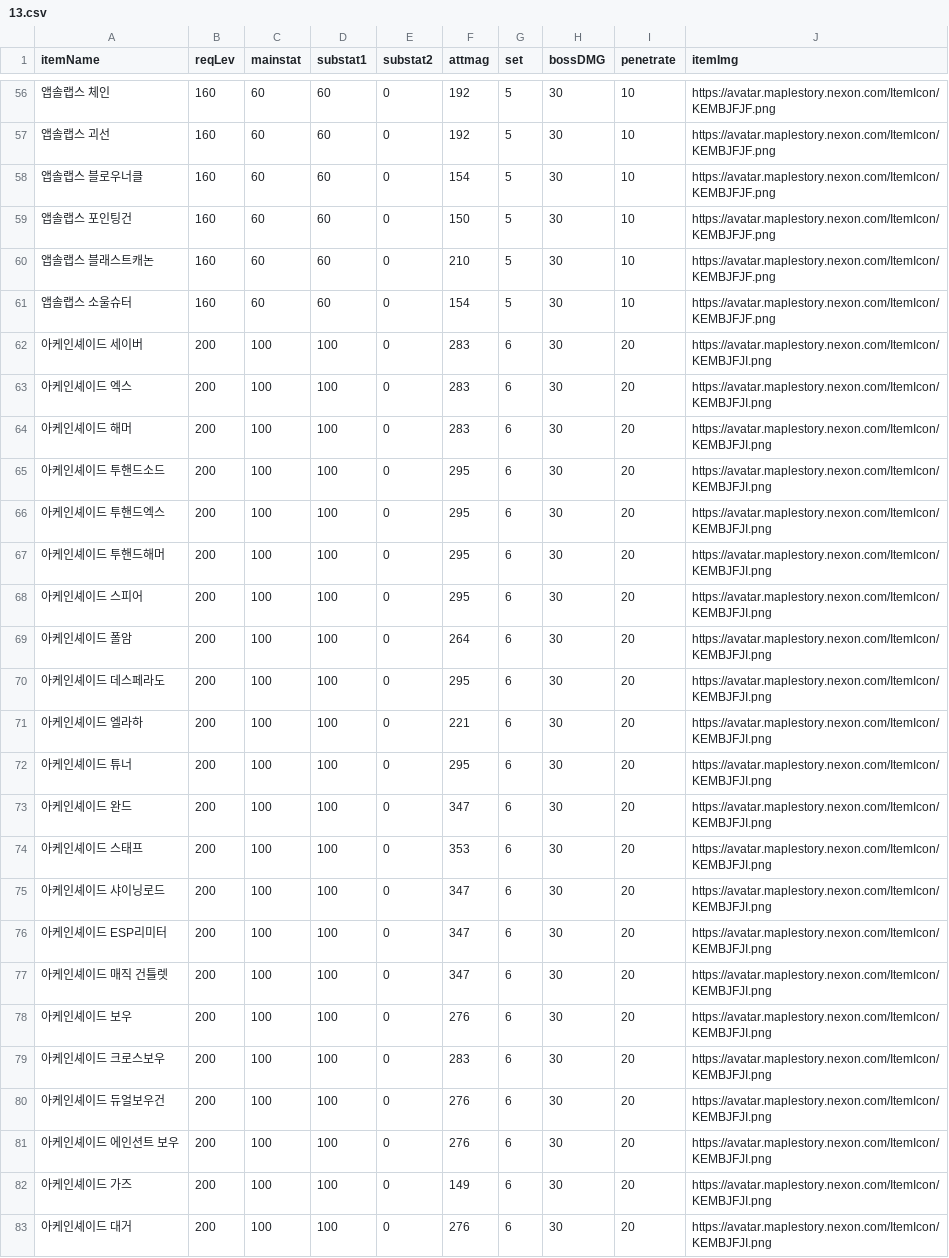
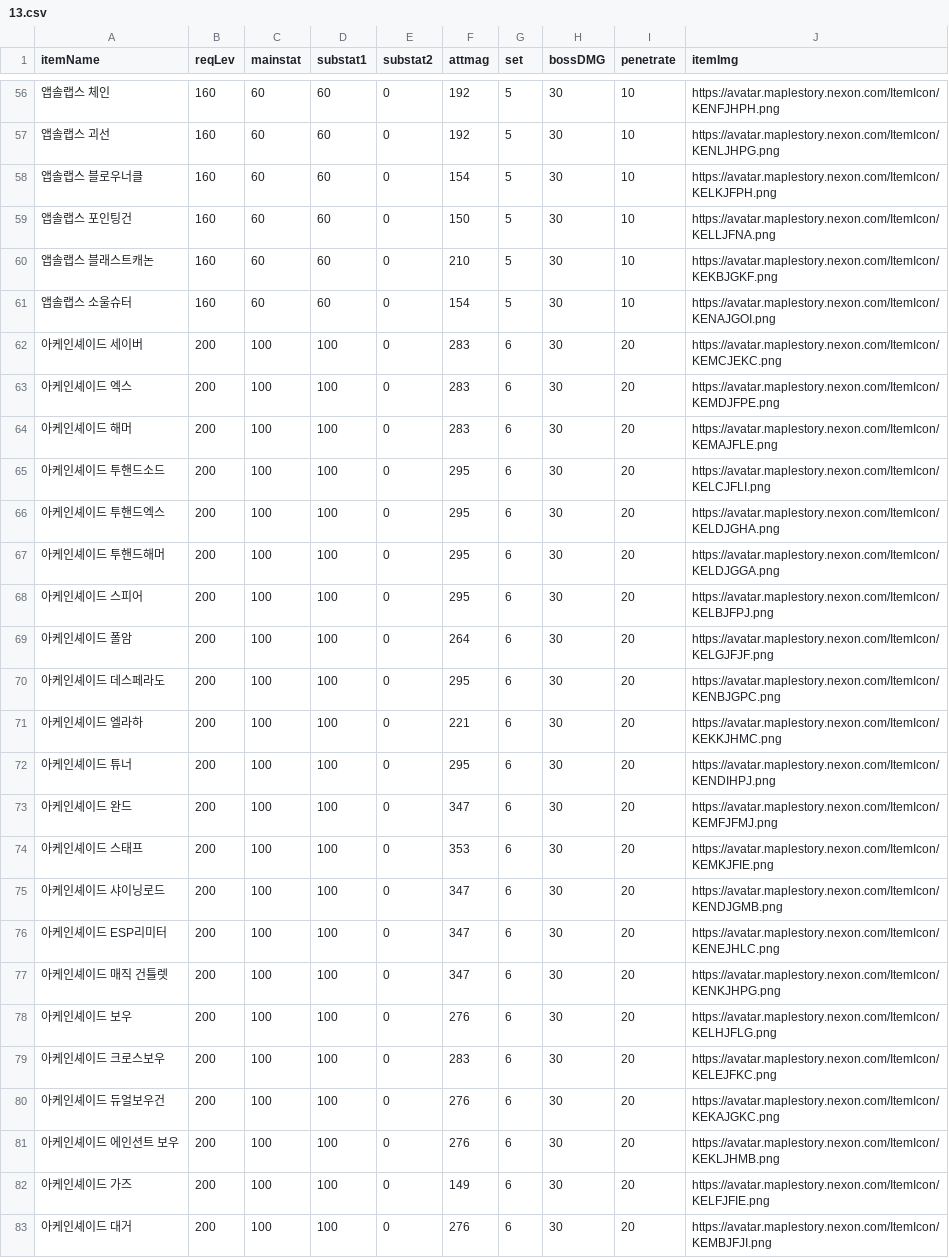
Before and after one commit to Revlis1353/RebootSpecCalc, a CSV file: src/main/resources/csv/13.csv, drawn as a sheet; only a part is shown, gaps mark what is left out; the diff covers the shown part only.

```diff
--- a/src/main/resources/csv/13.csv
+++ b/src/main/resources/csv/13.csv
@@ -56,28 +56,28 @@
- 앱솔랩스 체인,160,60,60,0,192,5,30,10, https://avatar.maplestory.nexon.com/ItemIcon/KEMBJFJF.png
- 앱솔랩스 괴선,160,60,60,0,192,5,30,10, https://avatar.maplestory.nexon.com/ItemIcon/KEMBJFJF.png
- 앱솔랩스 블로우너클,160,60,60,0,154,5,30,10, https://avatar.maplestory.nexon.com/ItemIcon/KEMBJFJF.png
- 앱솔랩스 포인팅건,160,60,60,0,150,5,30,10, https://avatar.maplestory.nexon.com/ItemIcon/KEMBJFJF.png
- 앱솔랩스 블래스트캐논,160,60,60,0,210,5,30,10, https://avatar.maplestory.nexon.com/ItemIcon/KEMBJFJF.png
- 앱솔랩스 소울슈터,160,60,60,0,154,5,30,10, https://avatar.maplestory.nexon.com/ItemIcon/KEMBJFJF.png
- 아케인셰이드 세이버,200,100,100,0,283,6,30,20, https://avatar.maplestory.nexon.com/ItemIcon/KEMBJFJI.png
- 아케인셰이드 엑스,200,100,100,0,283,6,30,20, https://avatar.maplestory.nexon.com/ItemIcon/KEMBJFJI.png
- 아케인셰이드 해머,200,100,100,0,283,6,30,20, https://avatar.maplestory.nexon.com/ItemIcon/KEMBJFJI.png
- 아케인셰이드 투핸드소드,200,100,100,0,295,6,30,20, https://avatar.maplestory.nexon.com/ItemIcon/KEMBJFJI.png
- 아케인셰이드 투핸드엑스,200,100,100,0,295,6,30,20, https://avatar.maplestory.nexon.com/ItemIcon/KEMBJFJI.png
- 아케인셰이드 투핸드해머,200,100,100,0,295,6,30,20, https://avatar.maplestory.nexon.com/ItemIcon/KEMBJFJI.png
- 아케인셰이드 스피어,200,100,100,0,295,6,30,20, https://avatar.maplestory.nexon.com/ItemIcon/KEMBJFJI.png
- 아케인셰이드 폴암,200,100,100,0,264,6,30,20, https://avatar.maplestory.nexon.com/ItemIcon/KEMBJFJI.png
- 아케인셰이드 데스페라도,200,100,100,0,295,6,30,20, https://avatar.maplestory.nexon.com/ItemIcon/KEMBJFJI.png
- 아케인셰이드 엘라하,200,100,100,0,221,6,30,20, https://avatar.maplestory.nexon.com/ItemIcon/KEMBJFJI.png
- 아케인셰이드 튜너,200,100,100,0,295,6,30,20, https://avatar.maplestory.nexon.com/ItemIcon/KEMBJFJI.png
- 아케인셰이드 완드,200,100,100,0,347,6,30,20, https://avatar.maplestory.nexon.com/ItemIcon/KEMBJFJI.png
- 아케인셰이드 스태프,200,100,100,0,353,6,30,20, https://avatar.maplestory.nexon.com/ItemIcon/KEMBJFJI.png
- 아케인셰이드 샤이닝로드,200,100,100,0,347,6,30,20, https://avatar.maplestory.nexon.com/ItemIcon/KEMBJFJI.png
- 아케인셰이드 ESP리미터,200,100,100,0,347,6,30,20, https://avatar.maplestory.nexon.com/ItemIcon/KEMBJFJI.png
- 아케인셰이드 매직 건틀렛,200,100,100,0,347,6,30,20, https://avatar.maplestory.nexon.com/ItemIcon/KEMBJFJI.png
- 아케인셰이드 보우,200,100,100,0,276,6,30,20, https://avatar.maplestory.nexon.com/ItemIcon/KEMBJFJI.png
- 아케인셰이드 크로스보우,200,100,100,0,283,6,30,20, https://avatar.maplestory.nexon.com/ItemIcon/KEMBJFJI.png
- 아케인셰이드 듀얼보우건,200,100,100,0,276,6,30,20, https://avatar.maplestory.nexon.com/ItemIcon/KEMBJFJI.png
- 아케인셰이드 에인션트 보우,200,100,100,0,276,6,30,20, https://avatar.maplestory.nexon.com/ItemIcon/KEMBJFJI.png
- 아케인셰이드 가즈,200,100,100,0,149,6,30,20, https://avatar.maplestory.nexon.com/ItemIcon/KEMBJFJI.png
+ 앱솔랩스 체인,160,60,60,0,192,5,30,10, https://avatar.maplestory.nexon.com/ItemIcon/KENFJHPH.png
+ 앱솔랩스 괴선,160,60,60,0,192,5,30,10, https://avatar.maplestory.nexon.com/ItemIcon/KENLJHPG.png
+ 앱솔랩스 블로우너클,160,60,60,0,154,5,30,10, https://avatar.maplestory.nexon.com/ItemIcon/KELKJFPH.png
+ 앱솔랩스 포인팅건,160,60,60,0,150,5,30,10, https://avatar.maplestory.nexon.com/ItemIcon/KELLJFNA.png
+ 앱솔랩스 블래스트캐논,160,60,60,0,210,5,30,10, https://avatar.maplestory.nexon.com/ItemIcon/KEKBJGKF.png
+ 앱솔랩스 소울슈터,160,60,60,0,154,5,30,10, https://avatar.maplestory.nexon.com/ItemIcon/KENAJGOI.png
+ 아케인셰이드 세이버,200,100,100,0,283,6,30,20, https://avatar.maplestory.nexon.com/ItemIcon/KEMCJEKC.png
+ 아케인셰이드 엑스,200,100,100,0,283,6,30,20, https://avatar.maplestory.nexon.com/ItemIcon/KEMDJFPE.png
+ 아케인셰이드 해머,200,100,100,0,283,6,30,20, https://avatar.maplestory.nexon.com/ItemIcon/KEMAJFLE.png
+ 아케인셰이드 투핸드소드,200,100,100,0,295,6,30,20, https://avatar.maplestory.nexon.com/ItemIcon/KELCJFLI.png
+ 아케인셰이드 투핸드엑스,200,100,100,0,295,6,30,20, https://avatar.maplestory.nexon.com/ItemIcon/KELDJGHA.png
+ 아케인셰이드 투핸드해머,200,100,100,0,295,6,30,20, https://avatar.maplestory.nexon.com/ItemIcon/KELDJGGA.png
+ 아케인셰이드 스피어,200,100,100,0,295,6,30,20, https://avatar.maplestory.nexon.com/ItemIcon/KELBJFPJ.png
+ 아케인셰이드 폴암,200,100,100,0,264,6,30,20, https://avatar.maplestory.nexon.com/ItemIcon/KELGJFJF.png
+ 아케인셰이드 데스페라도,200,100,100,0,295,6,30,20, https://avatar.maplestory.nexon.com/ItemIcon/KENBJGPC.png
+ 아케인셰이드 엘라하,200,100,100,0,221,6,30,20, https://avatar.maplestory.nexon.com/ItemIcon/KEKKJHMC.png
+ 아케인셰이드 튜너,200,100,100,0,295,6,30,20, https://avatar.maplestory.nexon.com/ItemIcon/KENDIHPJ.png
+ 아케인셰이드 완드,200,100,100,0,347,6,30,20, https://avatar.maplestory.nexon.com/ItemIcon/KEMFJFMJ.png
+ 아케인셰이드 스태프,200,100,100,0,353,6,30,20, https://avatar.maplestory.nexon.com/ItemIcon/KEMKJFIE.png
+ 아케인셰이드 샤이닝로드,200,100,100,0,347,6,30,20, https://avatar.maplestory.nexon.com/ItemIcon/KENDJGMB.png
+ 아케인셰이드 ESP리미터,200,100,100,0,347,6,30,20, https://avatar.maplestory.nexon.com/ItemIcon/KENEJHLC.png
+ 아케인셰이드 매직 건틀렛,200,100,100,0,347,6,30,20, https://avatar.maplestory.nexon.com/ItemIcon/KENKJHPG.png
+ 아케인셰이드 보우,200,100,100,0,276,6,30,20, https://avatar.maplestory.nexon.com/ItemIcon/KELHJFLG.png
+ 아케인셰이드 크로스보우,200,100,100,0,283,6,30,20, https://avatar.maplestory.nexon.com/ItemIcon/KELEJFKC.png
+ 아케인셰이드 듀얼보우건,200,100,100,0,276,6,30,20, https://avatar.maplestory.nexon.com/ItemIcon/KEKAJGKC.png
+ 아케인셰이드 에인션트 보우,200,100,100,0,276,6,30,20, https://avatar.maplestory.nexon.com/ItemIcon/KEKLJHMB.png
+ 아케인셰이드 가즈,200,100,100,0,149,6,30,20, https://avatar.maplestory.nexon.com/ItemIcon/KELFJFIE.png
  아케인셰이드 대거,200,100,100,0,276,6,30,20, https://avatar.maplestory.nexon.com/ItemIcon/KEMBJFJI.png
```
Also changed, not shown: 60 edited cells elsewhere in this file, 6 other files.
